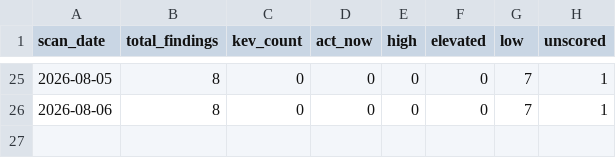
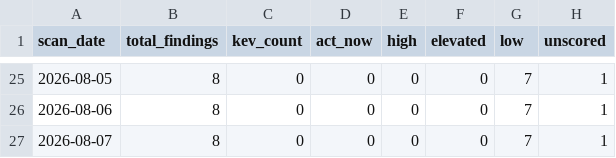
Before and after one commit to jwhicks727/dependency-vuln-scanner, a CSV file: data/history.csv, drawn as a sheet; only a part is shown, gaps mark what is left out.

```diff
--- a/data/history.csv
+++ b/data/history.csv
@@ -26 +26,2 @@ scan_date,total_findings,kev_count,act_now,high,elevated,low,unscored
 2026-08-06,8,0,0,0,0,7,1
+2026-08-07,8,0,0,0,0,7,1
```
